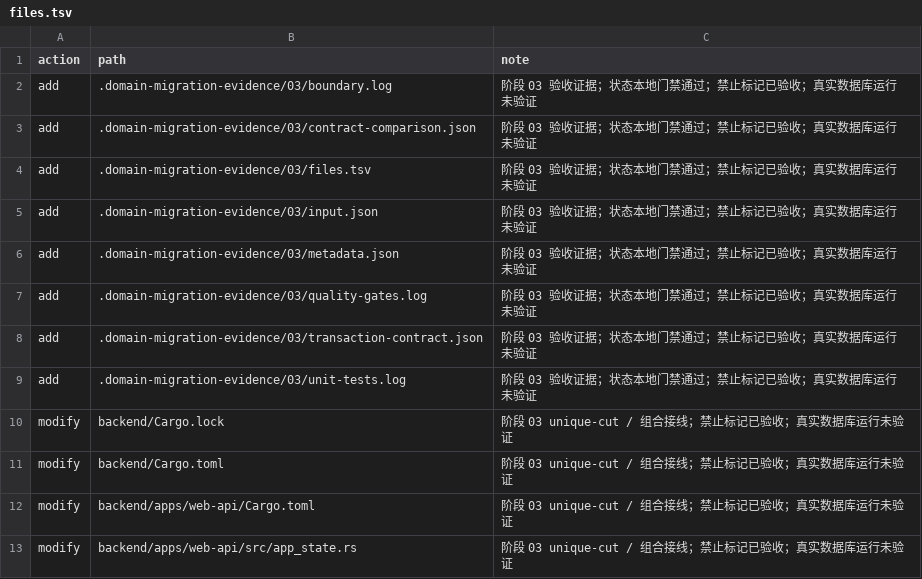
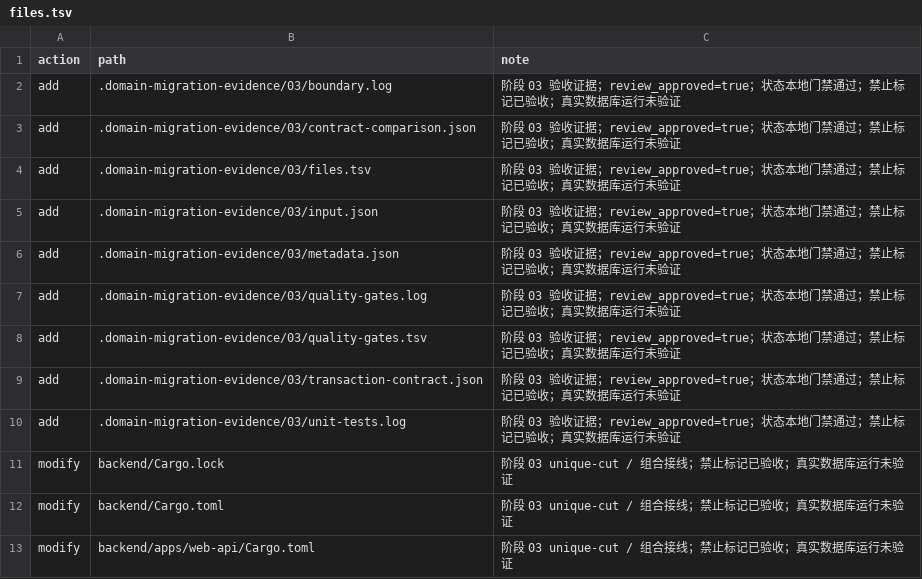
Before and after one commit to mztlive/erp, a TSV file: .domain-migration-evidence/03/files.tsv, drawn as a sheet; only a part is shown; the shorter side is filled out with more unchanged rows.

Commit message:
docs(domain-crate): record phase 03 evidence as 本地门禁通过
Review approved. Public quality gates passed (3275 lib tests, 0 failed).
Status 本地门禁通过. Never 已验收. 真实数据库运行未验证.

```diff
--- a/.domain-migration-evidence/03/files.tsv
+++ b/.domain-migration-evidence/03/files.tsv
@@ -1,10 +1,11 @@
 action	path	note
-add	.domain-migration-evidence/03/boundary.log	阶段 03 验收证据；状态本地门禁通过；禁止标记已验收；真实数据库运行未验证
-add	.domain-migration-evidence/03/contract-comparison.json	阶段 03 验收证据；状态本地门禁通过；禁止标记已验收；真实数据库运行未验证
-add	.domain-migration-evidence/03/files.tsv	阶段 03 验收证据；状态本地门禁通过；禁止标记已验收；真实数据库运行未验证
-add	.domain-migration-evidence/03/input.json	阶段 03 验收证据；状态本地门禁通过；禁止标记已验收；真实数据库运行未验证
-add	.domain-migration-evidence/03/metadata.json	阶段 03 验收证据；状态本地门禁通过；禁止标记已验收；真实数据库运行未验证
-add	.domain-migration-evidence/03/quality-gates.log	阶段 03 验收证据；状态本地门禁通过；禁止标记已验收；真实数据库运行未验证
-add	.domain-migration-evidence/03/transaction-contract.json	阶段 03 验收证据；状态本地门禁通过；禁止标记已验收；真实数据库运行未验证
-add	.domain-migration-evidence/03/unit-tests.log	阶段 03 验收证据；状态本地门禁通过；禁止标记已验收；真实数据库运行未验证
+add	.domain-migration-evidence/03/boundary.log	阶段 03 验收证据；review_approved=true；状态本地门禁通过；禁止标记已验收；真实数据库运行未验证
+add	.domain-migration-evidence/03/contract-comparison.json	阶段 03 验收证据；review_approved=true；状态本地门禁通过；禁止标记已验收；真实数据库运行未验证
+add	.domain-migration-evidence/03/files.tsv	阶段 03 验收证据；review_approved=true；状态本地门禁通过；禁止标记已验收；真实数据库运行未验证
+add	.domain-migration-evidence/03/input.json	阶段 03 验收证据；review_approved=true；状态本地门禁通过；禁止标记已验收；真实数据库运行未验证
+add	.domain-migration-evidence/03/metadata.json	阶段 03 验收证据；review_approved=true；状态本地门禁通过；禁止标记已验收；真实数据库运行未验证
+add	.domain-migration-evidence/03/quality-gates.log	阶段 03 验收证据；review_approved=true；状态本地门禁通过；禁止标记已验收；真实数据库运行未验证
+add	.domain-migration-evidence/03/quality-gates.tsv	阶段 03 验收证据；review_approved=true；状态本地门禁通过；禁止标记已验收；真实数据库运行未验证
+add	.domain-migration-evidence/03/transaction-contract.json	阶段 03 验收证据；review_approved=true；状态本地门禁通过；禁止标记已验收；真实数据库运行未验证
+add	.domain-migration-evidence/03/unit-tests.log	阶段 03 验收证据；review_approved=true；状态本地门禁通过；禁止标记已验收；真实数据库运行未验证
 modify	backend/Cargo.lock	阶段 03 unique-cut / 组合接线；禁止标记已验收；真实数据库运行未验证
```
Also changed, not shown: 8 other files.
